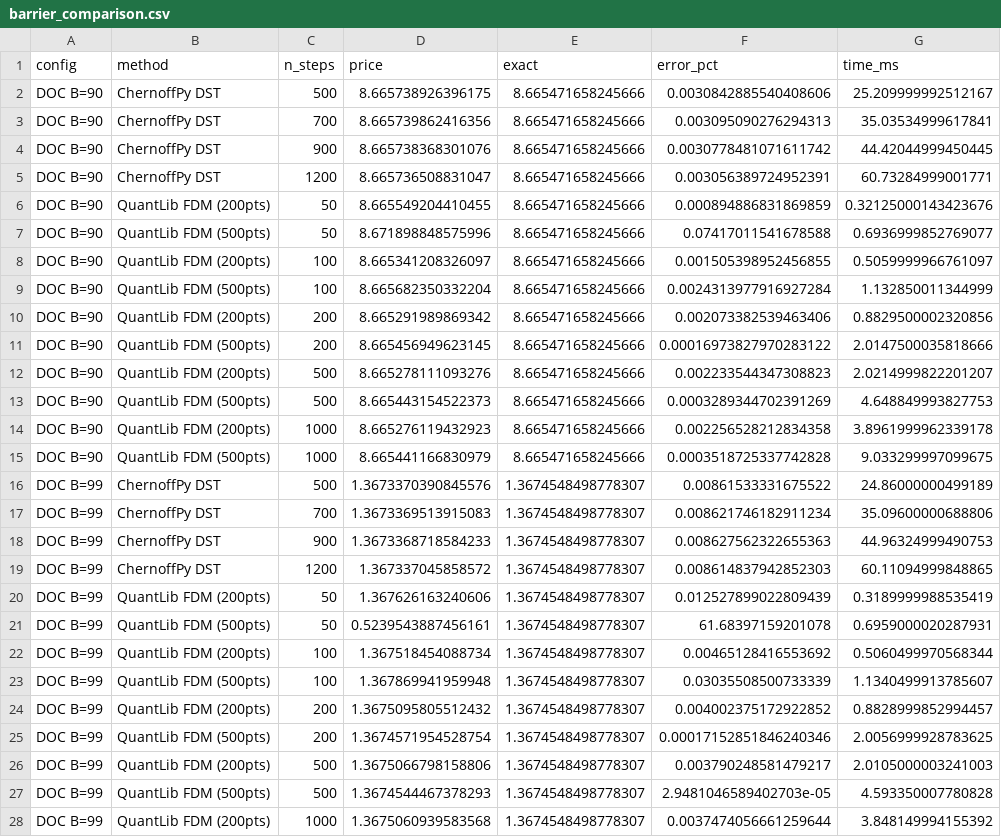
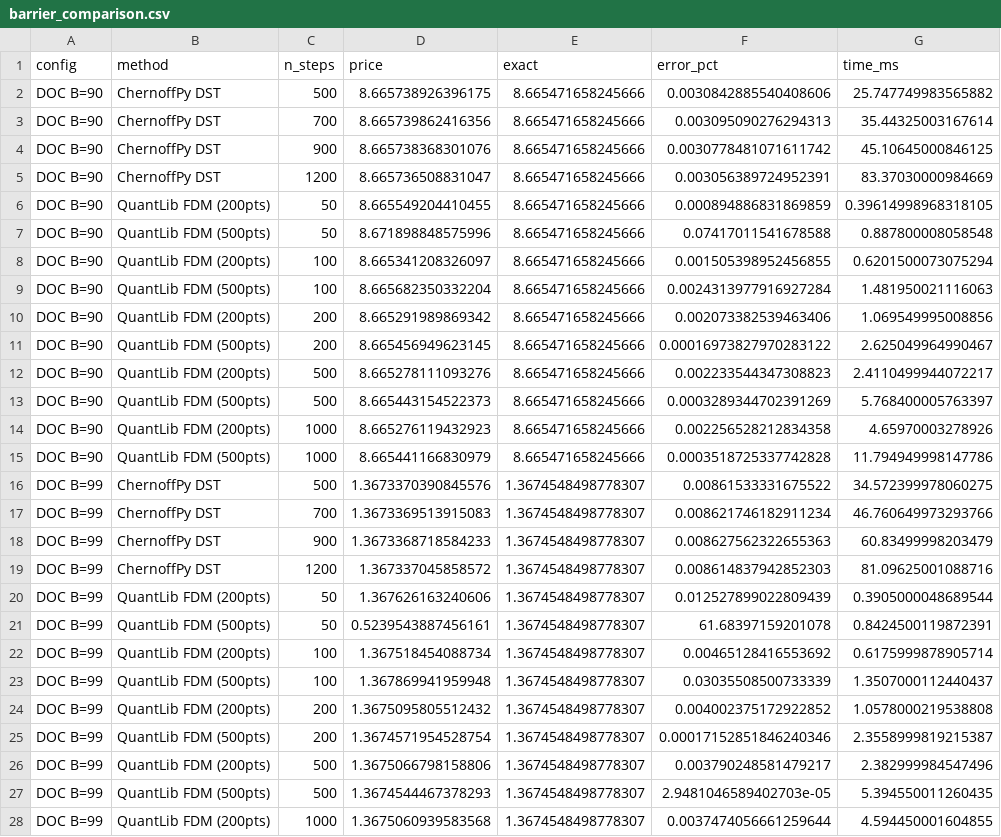
Before and after one commit to sergeeey/MarkovChains, a CSV file: benchmarks/results/tables/barrier_comparison.csv, drawn as a sheet; only a part is shown; the diff covers the shown part only; the diff names each change by its address in the sheet, - before the commit and + after, or states it on an @@ line.

```diff
--- a/benchmarks/results/tables/barrier_comparison.csv
+++ b/benchmarks/results/tables/barrier_comparison.csv
-G2 (time_ms): 25.209999992512167
+G2 (time_ms): 25.747749983565882
-G3 (time_ms): 35.03534999617841
+G3 (time_ms): 35.44325003167614
-G4 (time_ms): 44.42044999450445
+G4 (time_ms): 45.10645000846125
-G5 (time_ms): 60.73284999001771
+G5 (time_ms): 83.37030000984669
-G6 (time_ms): 0.32125000143423676
+G6 (time_ms): 0.39614998968318105
-G7 (time_ms): 0.6936999852769077
+G7 (time_ms): 0.887800008058548
-G8 (time_ms): 0.5059999966761097
+G8 (time_ms): 0.6201500073075294
-G9 (time_ms): 1.132850011344999
+G9 (time_ms): 1.481950021116063
-G10 (time_ms): 0.8829500002320856
+G10 (time_ms): 1.069549995008856
-G11 (time_ms): 2.0147500035818666
+G11 (time_ms): 2.625049964990467
-G12 (time_ms): 2.0214999822201207
+G12 (time_ms): 2.4110499944072217
-G13 (time_ms): 4.648849993827753
+G13 (time_ms): 5.768400005763397
-G14 (time_ms): 3.8961999962339178
+G14 (time_ms): 4.65970003278926
-G15 (time_ms): 9.033299997099675
+G15 (time_ms): 11.794949998147786
-G16 (time_ms): 24.86000000499189
+G16 (time_ms): 34.572399978060275
-G17 (time_ms): 35.09600000688806
+G17 (time_ms): 46.760649973293766
-G18 (time_ms): 44.96324999490753
+G18 (time_ms): 60.83499998203479
-G19 (time_ms): 60.11094999848865
+G19 (time_ms): 81.09625001088716
-G20 (time_ms): 0.3189999988535419
+G20 (time_ms): 0.3905000048689544
-G21 (time_ms): 0.6959000020287931
+G21 (time_ms): 0.8424500119872391
-G22 (time_ms): 0.5060499970568344
+G22 (time_ms): 0.6175999878905714
-G23 (time_ms): 1.1340499913785607
+G23 (time_ms): 1.3507000112440437
-G24 (time_ms): 0.8828999852994457
+G24 (time_ms): 1.0578000219538808
-G25 (time_ms): 2.0056999928783625
+G25 (time_ms): 2.3558999819215387
-G26 (time_ms): 2.0105000003241003
+G26 (time_ms): 2.382999984547496
-G27 (time_ms): 4.593350007780828
+G27 (time_ms): 5.394550011260435
-G28 (time_ms): 3.848149994155392
+G28 (time_ms): 4.594450001604855
```
Also changed, not shown: 15 edited cells elsewhere in this file, benchmarks/results/tables/american_comparison.csv, benchmarks/results/tables/double_barrier_comparison.csv, 5 other files.
